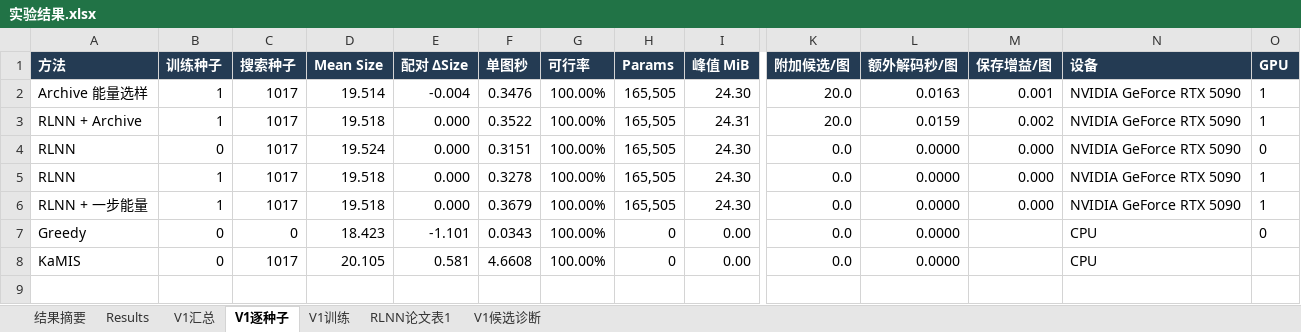
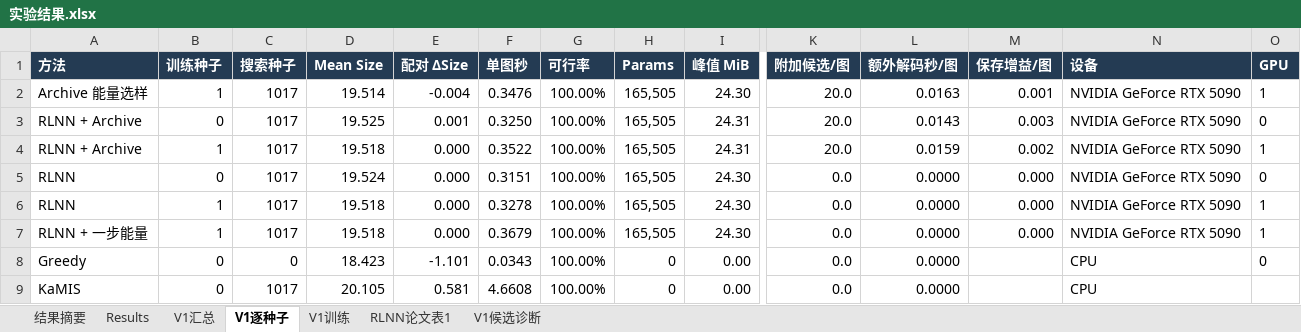
Before and after one commit to YuqiWang-code/RLNN_lab, an Excel workbook: docs/实验结果.xlsx, sheet V1逐种子, drawn as a sheet; only a part is shown, gaps mark what is left out; values as stored, in another font and other column widths than the file's, no borders; rows hold the shown columns only; the diff names each change by its address in the sheet, - before the commit and + after, or states it on an @@ line.

```diff
--- a/docs/实验结果.xlsx (sheet V1逐种子)
+++ b/docs/实验结果.xlsx (sheet V1逐种子)
+row 3: RLNN + Archive | 0 | 1017 | 19.525 | 0.001 | 0.3250 | 100.00% | 165,505 | 24.31 | 20.0 | 0.0143 | 0.003 | NVIDIA GeForce RTX 5090 | 0
```
Also changed, not shown: sheet V1汇总, 3 other files.
